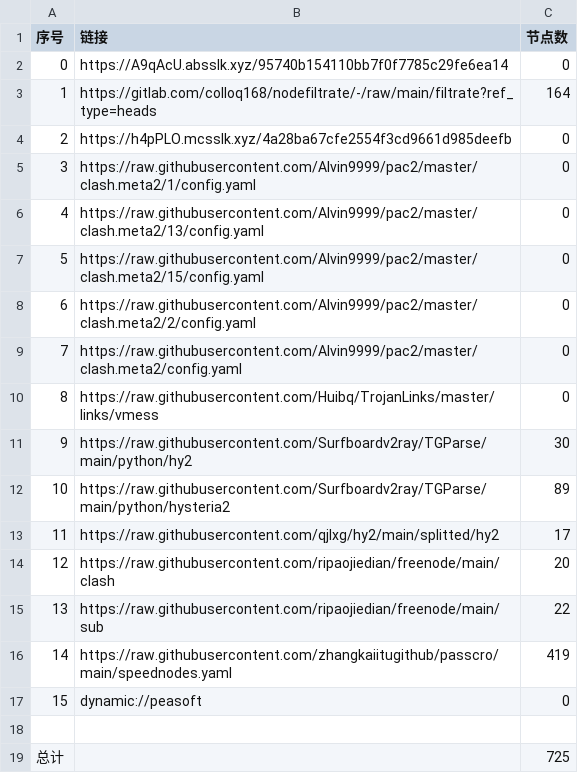
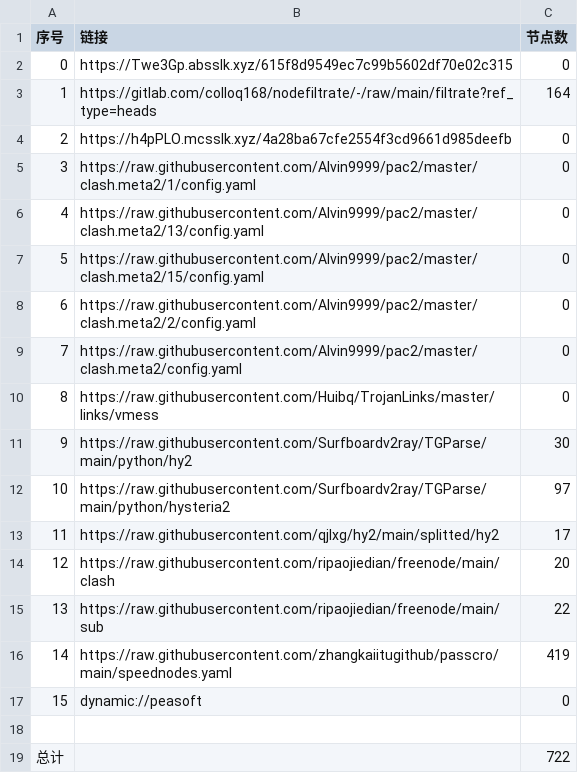
Before and after one commit to ggmsub/AutoMergePublicNodes, a CSV file: list_result.csv, drawn as a sheet.

```diff
--- a/list_result.csv
+++ b/list_result.csv
@@ -1,3 +1,3 @@
 序号,链接,节点数
-0,https://A9qAcU.absslk.xyz/95740b154110bb7f0f7785c29fe6ea14,0
+0,https://Twe3Gp.absslk.xyz/615f8d9549ec7c99b5602df70e02c315,0
 1,https://gitlab.com/colloq168/nodefiltrate/-/raw/main/filtrate?ref_type=heads,164
@@ -11,3 +11,3 @@
 9,https://raw.githubusercontent.com/Surfboardv2ray/TGParse/main/python/hy2,30
-10,https://raw.githubusercontent.com/Surfboardv2ray/TGParse/main/python/hysteria2,89
+10,https://raw.githubusercontent.com/Surfboardv2ray/TGParse/main/python/hysteria2,97
 11,https://raw.githubusercontent.com/qjlxg/hy2/main/splitted/hy2,17
@@ -18,2 +18,2 @@
 
-总计,,725
+总计,,722
```
Also changed, not shown: 6 other files.
